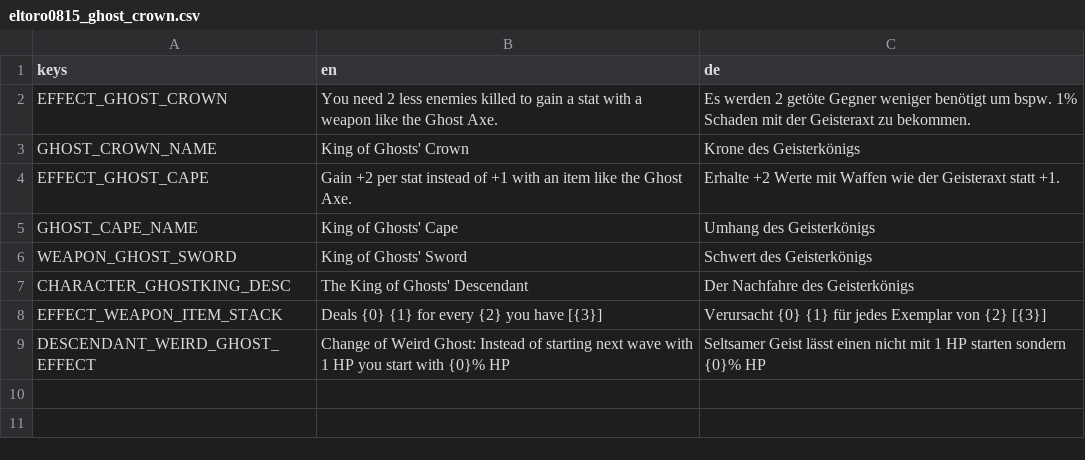
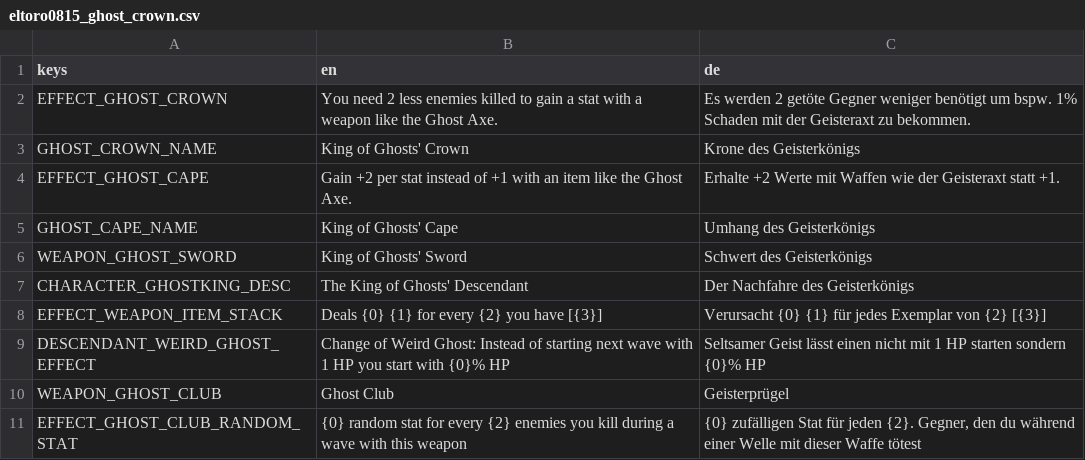
Before and after one commit to eltoro0815/Eltoro0815-KingOfGhosts, a CSV file: translations/eltoro0815_ghost_crown.csv, drawn as a sheet; the diff names each change by its address in the sheet, - before the commit and + after, or states it on an @@ line.

Commit message:
intermediate state of ghost club with flat probability distribution.

```diff
--- a/translations/eltoro0815_ghost_crown.csv
+++ b/translations/eltoro0815_ghost_crown.csv
+row 10: WEAPON_GHOST_CLUB | Ghost Club | Geisterprügel
+row 11: EFFECT_GHOST_CLUB_RANDOM_STAT | {0} random stat for every {2} enemies you kill during a wave with this weapon | {0} zufälligen Stat für jeden {2}. Gegner, den du während einer Welle mit dieser Waffe tötest
```
Also changed, not shown: 22 other files.
